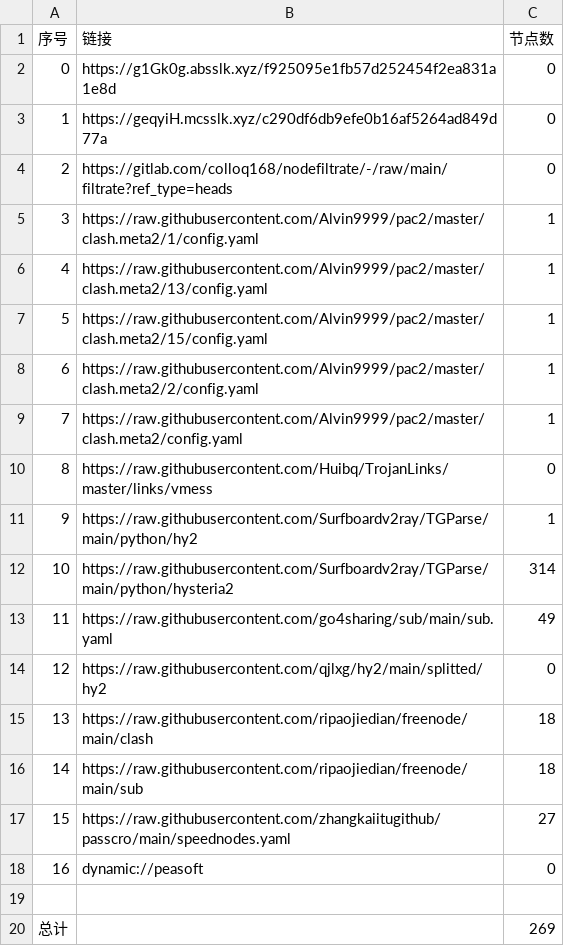
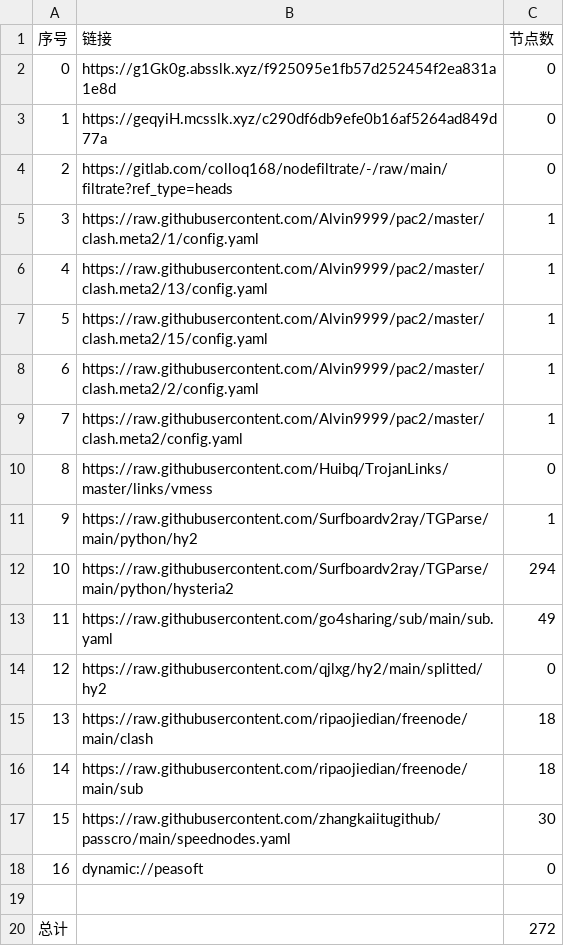
Before and after one commit to weg2025/AutoSearchPublicNodes, a CSV file: list_result.csv, drawn as a sheet.

```diff
--- a/list_result.csv
+++ b/list_result.csv
@@ -11,3 +11,3 @@
 9,https://raw.githubusercontent.com/Surfboardv2ray/TGParse/main/python/hy2,1
-10,https://raw.githubusercontent.com/Surfboardv2ray/TGParse/main/python/hysteria2,314
+10,https://raw.githubusercontent.com/Surfboardv2ray/TGParse/main/python/hysteria2,294
 11,https://raw.githubusercontent.com/go4sharing/sub/main/sub.yaml,49
@@ -16,5 +16,5 @@
 14,https://raw.githubusercontent.com/ripaojiedian/freenode/main/sub,18
-15,https://raw.githubusercontent.com/zhangkaiitugithub/passcro/main/speednodes.yaml,27
+15,https://raw.githubusercontent.com/zhangkaiitugithub/passcro/main/speednodes.yaml,30
 16,dynamic://peasoft,0
 
-总计,,269
+总计,,272
```
Also changed, not shown: 33 other files.
